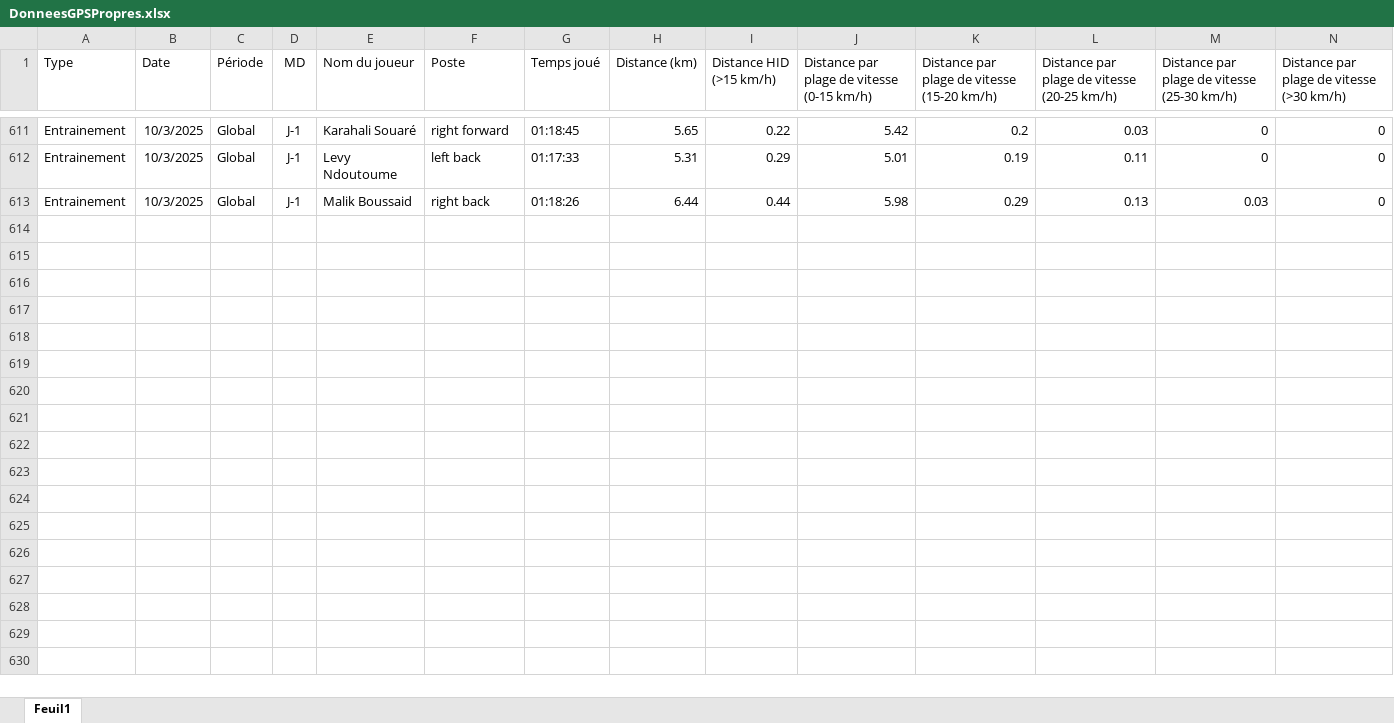
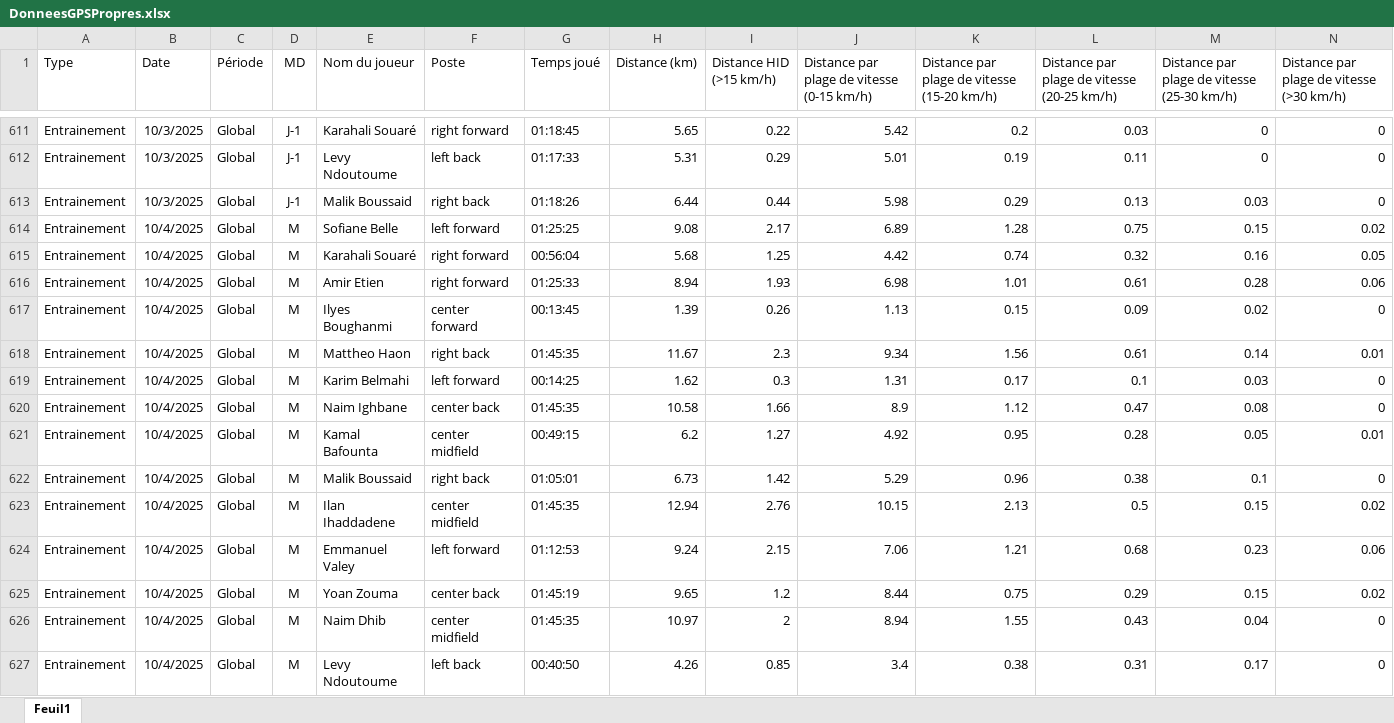
Before and after one commit to Chris15100/lld-app, an Excel workbook: data/DonneesGPSPropres.xlsx, sheet Feuil1, drawn as a sheet; only a part is shown, gaps mark what is left out; values as stored, in another font and other column widths than the file's, no borders; rows hold the shown columns only; the diff names each change by its address in the sheet, - before the commit and + after, or states it on an @@ line.

```diff
--- a/data/DonneesGPSPropres.xlsx (sheet Feuil1)
+++ b/data/DonneesGPSPropres.xlsx (sheet Feuil1)
+row 614: Entrainement | 10/4/2025 | Global | M | Sofiane Belle | left forward | 01:25:25 | 9.08 | 2.17 | 6.89 | 1.28 | 0.75 | 0.15 | 0.02
+row 615: Entrainement | 10/4/2025 | Global | M | Karahali Souaré | right forward | 00:56:04 | 5.68 | 1.25 | 4.42 | 0.74 | 0.32 | 0.16 | 0.05
+row 616: Entrainement | 10/4/2025 | Global | M | Amir Etien | right forward | 01:25:33 | 8.94 | 1.93 | 6.98 | 1.01 | 0.61 | 0.28 | 0.06
+row 617: Entrainement | 10/4/2025 | Global | M | Ilyes Boughanmi | center forward | 00:13:45 | 1.39 | 0.26 | 1.13 | 0.15 | 0.09 | 0.02 | 0
+row 618: Entrainement | 10/4/2025 | Global | M | Mattheo Haon | right back | 01:45:35 | 11.67 | 2.3 | 9.34 | 1.56 | 0.61 | 0.14 | 0.01
+row 619: Entrainement | 10/4/2025 | Global | M | Karim Belmahi | left forward | 00:14:25 | 1.62 | 0.3 | 1.31 | 0.17 | 0.1 | 0.03 | 0
+row 620: Entrainement | 10/4/2025 | Global | M | Naim Ighbane | center back | 01:45:35 | 10.58 | 1.66 | 8.9 | 1.12 | 0.47 | 0.08 | 0
+row 621: Entrainement | 10/4/2025 | Global | M | Kamal Bafounta | center midfield | 00:49:15 | 6.2 | 1.27 | 4.92 | 0.95 | 0.28 | 0.05 | 0.01
+row 622: Entrainement | 10/4/2025 | Global | M | Malik Boussaid | right back | 01:05:01 | 6.73 | 1.42 | 5.29 | 0.96 | 0.38 | 0.1 | 0
+row 623: Entrainement | 10/4/2025 | Global | M | Ilan Ihaddadene | center midfield | 01:45:35 | 12.94 | 2.76 | 10.15 | 2.13 | 0.5 | 0.15 | 0.02
+row 624: Entrainement | 10/4/2025 | Global | M | Emmanuel Valey | left forward | 01:12:53 | 9.24 | 2.15 | 7.06 | 1.21 | 0.68 | 0.23 | 0.06
+row 625: Entrainement | 10/4/2025 | Global | M | Yoan Zouma | center back | 01:45:19 | 9.65 | 1.2 | 8.44 | 0.75 | 0.29 | 0.15 | 0.02
+row 626: Entrainement | 10/4/2025 | Global | M | Naim Dhib | center midfield | 01:45:35 | 10.97 | 2 | 8.94 | 1.55 | 0.43 | 0.04 | 0
+row 627: Entrainement | 10/4/2025 | Global | M | Levy Ndoutoume | left back | 00:40:50 | 4.26 | 0.85 | 3.4 | 0.38 | 0.31 | 0.17 | 0
```
Also changed, not shown: data/Temps de jeu.xlsx, 1 other file.
